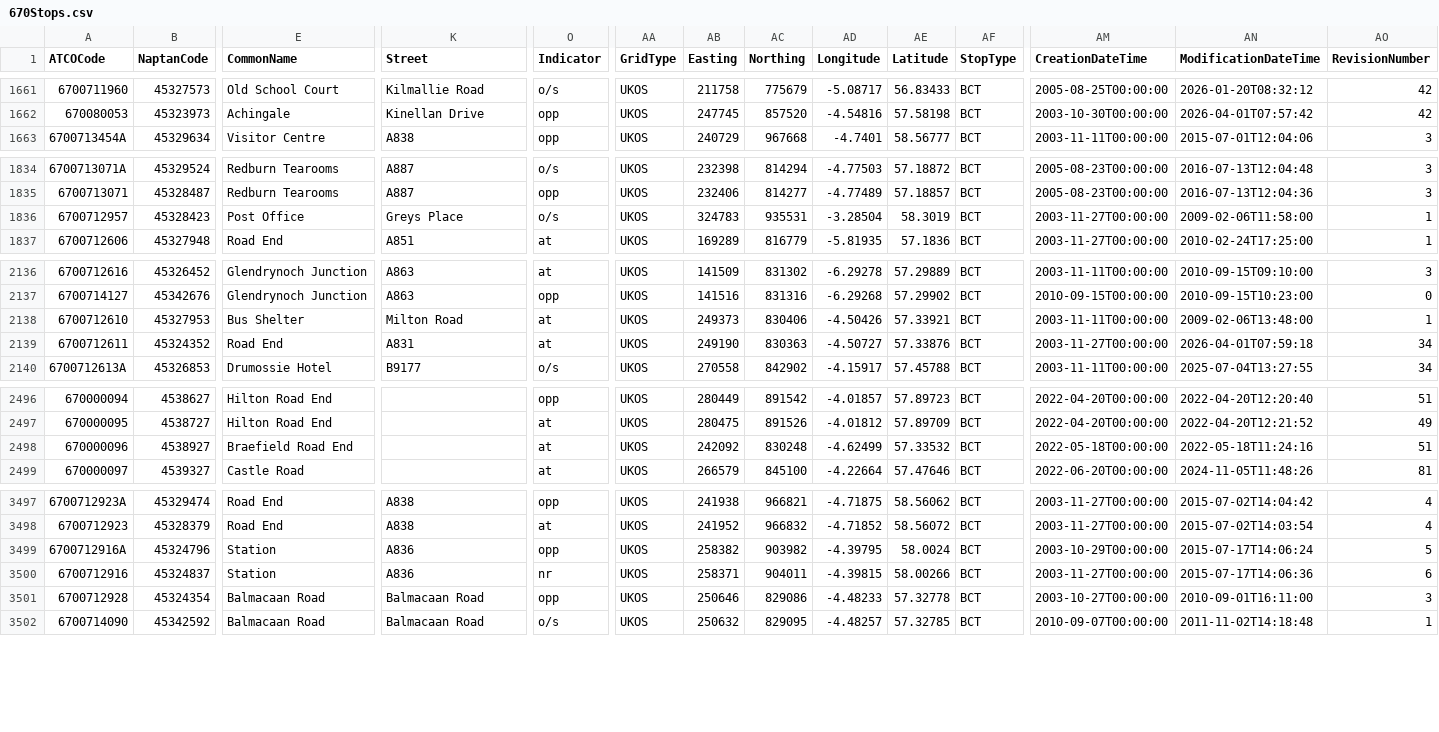
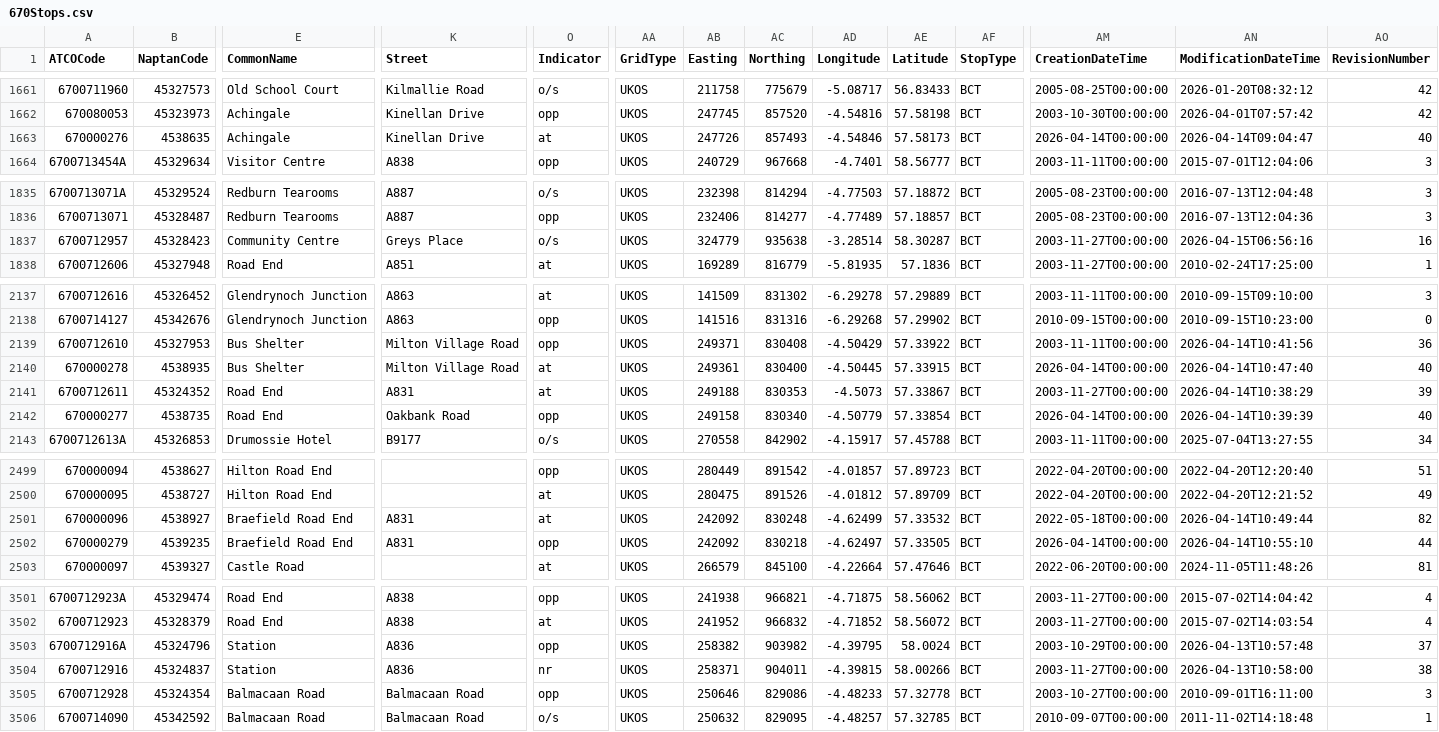
Before and after one commit to ldjb/naptan-nptg-history, a CSV file: 670Stops.csv, drawn as a sheet; only a part is shown, gaps mark what is left out; addresses are those after the commit; rows hold the shown columns only; the diff covers the shown part only; the diff names each change by its address in the sheet, - before the commit and + after, or states it on an @@ line.

```diff
--- a/670Stops.csv
+++ b/670Stops.csv
+row 1663: 670000276 | 4538635 | Achingale | Kinellan Drive | at | UKOS | 247726 | 857493 | -4.54846 | 57.58173 | BCT | 2026-04-14T00:00:00 | 2026-04-14T09:04:47 | 40
-E1837 (CommonName): Post Office
+E1837 (CommonName): Community Centre
-AB1837 (Easting): 324783
+AB1837 (Easting): 324779
-AC1837 (Northing): 935531
+AC1837 (Northing): 935638
-AD1837 (Longitude): -3.28504
+AD1837 (Longitude): -3.28514
-AE1837 (Latitude): 58.3019
+AE1837 (Latitude): 58.30287
-AN1837 (ModificationDateTime): 2009-02-06T11:58:00
+AN1837 (ModificationDateTime): 2026-04-15T06:56:16
-AO1837 (RevisionNumber): 1
+AO1837 (RevisionNumber): 16
-K2139 (Street): Milton Road
+K2139 (Street): Milton Village Road
-O2139 (Indicator): at
+O2139 (Indicator): opp
-AB2139 (Easting): 249373
+AB2139 (Easting): 249371
-AC2139 (Northing): 830406
+AC2139 (Northing): 830408
-AD2139 (Longitude): -4.50426
+AD2139 (Longitude): -4.50429
-AE2139 (Latitude): 57.33921
+AE2139 (Latitude): 57.33922
-AN2139 (ModificationDateTime): 2009-02-06T13:48:00
+AN2139 (ModificationDateTime): 2026-04-14T10:41:56
-AO2139 (RevisionNumber): 1
+AO2139 (RevisionNumber): 36
+row 2140: 670000278 | 4538935 | Bus Shelter | Milton Village Road | at | UKOS | 249361 | 830400 | -4.50445 | 57.33915 | BCT | 2026-04-14T00:00:00 | 2026-04-14T10:47:40 | 40
-AB2141 (Easting): 249190
+AB2141 (Easting): 249188
-AC2141 (Northing): 830363
+AC2141 (Northing): 830353
-AD2141 (Longitude): -4.50727
+AD2141 (Longitude): -4.5073
-AE2141 (Latitude): 57.33876
+AE2141 (Latitude): 57.33867
-AN2141 (ModificationDateTime): 2026-04-01T07:59:18
+AN2141 (ModificationDateTime): 2026-04-14T10:38:29
-AO2141 (RevisionNumber): 34
+AO2141 (RevisionNumber): 39
+row 2142: 670000277 | 4538735 | Road End | Oakbank Road | opp | UKOS | 249158 | 830340 | -4.50779 | 57.33854 | BCT | 2026-04-14T00:00:00 | 2026-04-14T10:39:39 | 40
-K2501 (Street): (empty)
+K2501 (Street): A831
-AN2501 (ModificationDateTime): 2022-05-18T11:24:16
+AN2501 (ModificationDateTime): 2026-04-14T10:49:44
-AO2501 (RevisionNumber): 51
+AO2501 (RevisionNumber): 82
+row 2502: 670000279 | 4539235 | Braefield Road End | A831 | opp | UKOS | 242092 | 830218 | -4.62497 | 57.33505 | BCT | 2026-04-14T00:00:00 | 2026-04-14T10:55:10 | 44
-AN3503 (ModificationDateTime): 2015-07-17T14:06:24
+AN3503 (ModificationDateTime): 2026-04-13T10:57:48
-AO3503 (RevisionNumber): 5
+AO3503 (RevisionNumber): 37
-AN3504 (ModificationDateTime): 2015-07-17T14:06:36
+AN3504 (ModificationDateTime): 2026-04-13T10:58:00
-AO3504 (RevisionNumber): 6
+AO3504 (RevisionNumber): 38
```
Also changed, not shown: 28 edited cells elsewhere in this file, 017Stops.csv, 159Stops.csv, 42 other files.
